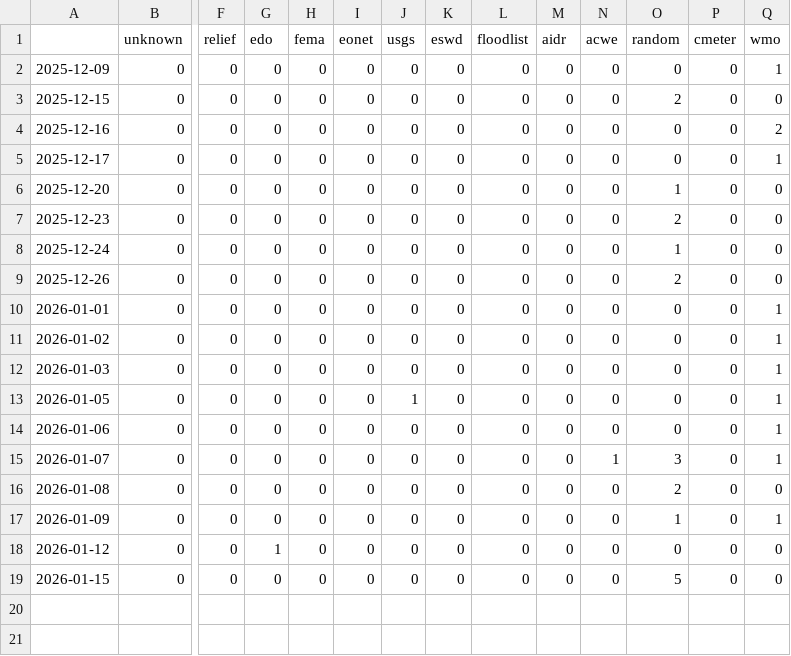
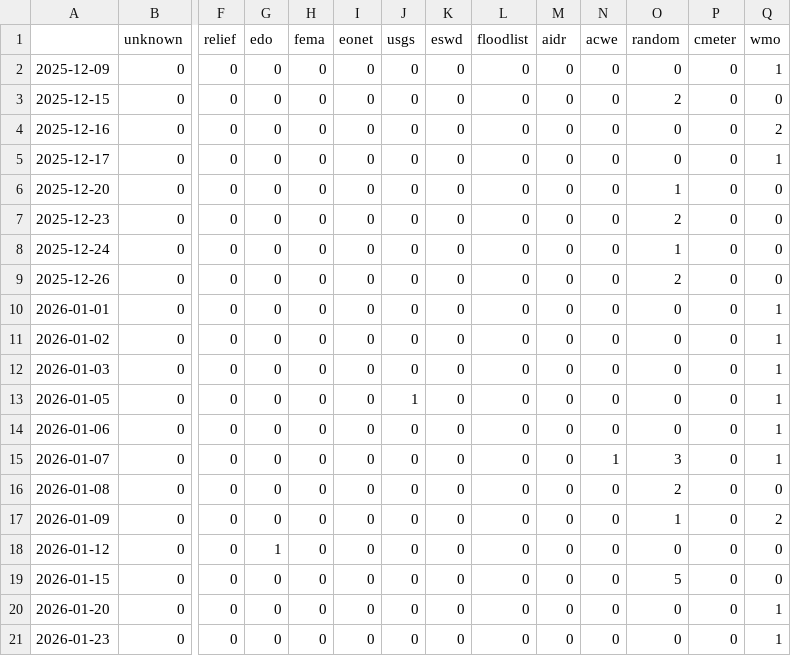
Before and after one commit to hannak555-news/HindiExtremes, a CSV file: csv/feeds_date.csv, drawn as a sheet; only a part is shown, gaps mark what is left out; rows hold the shown columns only; the diff names each change by its address in the sheet, - before the commit and + after, or states it on an @@ line.

```diff
--- a/csv/feeds_date.csv
+++ b/csv/feeds_date.csv
-Q17 (wmo): 1
+Q17 (wmo): 2
+row 20: 2026-01-20 | 0 | 0 | 0 | 0 | 0 | 0 | 0 | 0 | 0 | 0 | 0 | 0 | 1
+row 21: 2026-01-23 | 0 | 0 | 0 | 0 | 0 | 0 | 0 | 0 | 0 | 0 | 0 | 0 | 1
```
Also changed, not shown: csv/extremes_date.csv, 5 other files.
